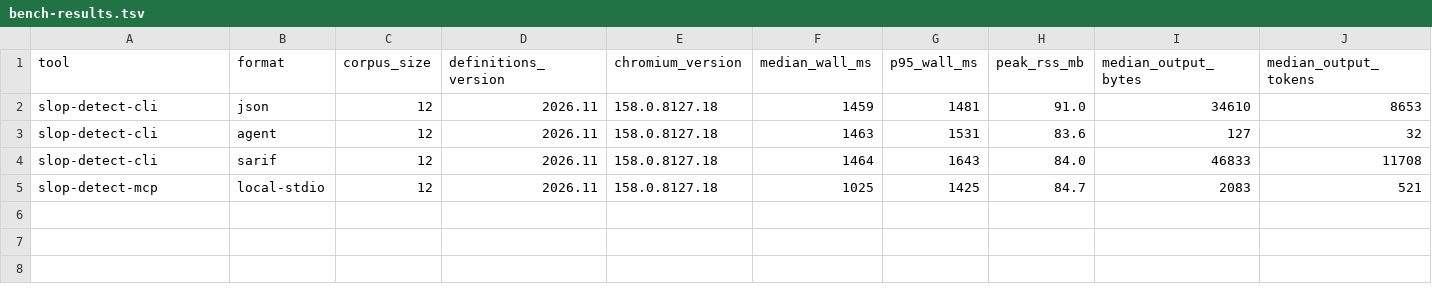
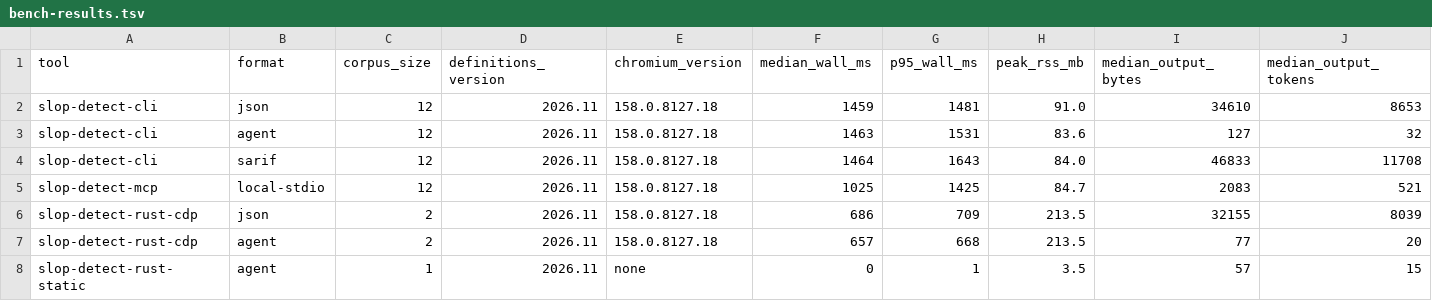
Before and after one commit to ravidsrk/slop-detect, a TSV file: docs/benchmarks/bench-results.tsv, drawn as a sheet; only a part is shown; rows hold the shown columns only; the diff names each change by its address in the sheet, - before the commit and + after, or states it on an @@ line.

Commit message:
feat(wasm,ci,docs): add wasm32 module, 5-target release pipeline, benchmarks, and engine docs

```diff
--- a/docs/benchmarks/bench-results.tsv
+++ b/docs/benchmarks/bench-results.tsv
+row 6: slop-detect-rust-cdp | json | 2 | 2026.11 | 158.0.8127.18 | 686 | 709 | 213.5 | 32155 | 8039
+row 7: slop-detect-rust-cdp | agent | 2 | 2026.11 | 158.0.8127.18 | 657 | 668 | 213.5 | 77 | 20
+row 8: slop-detect-rust-static | agent | 1 | 2026.11 | none | 0 | 1 | 3.5 | 57 | 15
```
Also changed, not shown: 8 other files.
